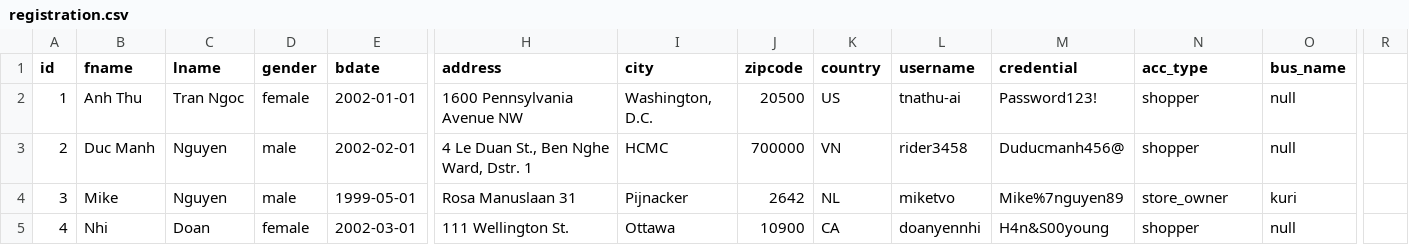
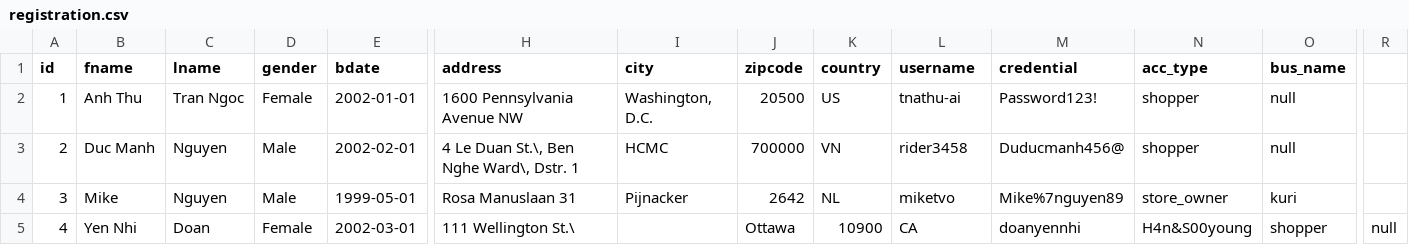
Before and after one commit to kuri-team/yabe-mall, a CSV file: private/database/registration.csv, drawn as a sheet; only a part is shown, gaps mark what is left out; the diff names each change by its address in the sheet, - before the commit and + after, or states it on an @@ line.

Commit message:
Update sample data to be more complete; Added mechanism to save logged in user data

```diff
--- a/private/database/registration.csv
+++ b/private/database/registration.csv
-D2 (gender): female
+D2 (gender): Female
-D3:D4 (gender): male
+D3:D4 (gender): Male
-H3 (address): 4 Le Duan St., Ben Nghe Ward, Dstr. 1
+H3 (address): 4 Le Duan St.\, Ben Nghe Ward\, Dstr. 1
-B5 (fname): Nhi
+B5 (fname): Yen Nhi
-D5 (gender): female
+D5 (gender): Female
-H5 (address): 111 Wellington St.
+H5 (address): 111 Wellington St.\
-I5 (city): Ottawa
+I5 (city): (empty)
-J5 (zipcode): 10900
+J5 (zipcode): Ottawa
-K5 (country): CA
+K5 (country): 10900
-L5 (username): doanyennhi
+L5 (username): CA
-M5 (credential): H4n&S00young
+M5 (credential): doanyennhi
-N5 (acc_type): shopper
+N5 (acc_type): H4n&S00young
-O5 (bus_name): null
+O5 (bus_name): shopper
-R5: (empty)
+R5: null
```
Also changed, not shown: 2 other files.
